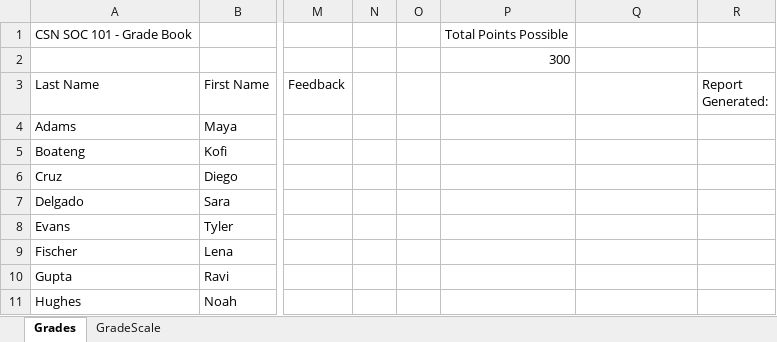
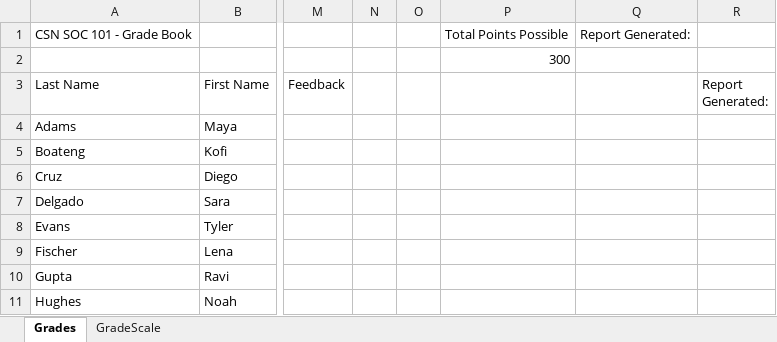
Before and after one commit to mptgithub/is101-courseware, an Excel workbook: public/Excel_Var1_Starter.xlsx, sheet Grades, drawn as a sheet; only a part is shown, gaps mark what is left out; values as stored, in another font and other column widths than the file's, no borders; the diff names each change by its address in the sheet, - before the commit and + after, or states it on an @@ line.

Commit message:
Update file Excel_Var1_Starter.xlsx

```diff
--- a/public/Excel_Var1_Starter.xlsx (sheet Grades)
+++ b/public/Excel_Var1_Starter.xlsx (sheet Grades)
-Q1: (empty)
+Q1: Report Generated:
```
